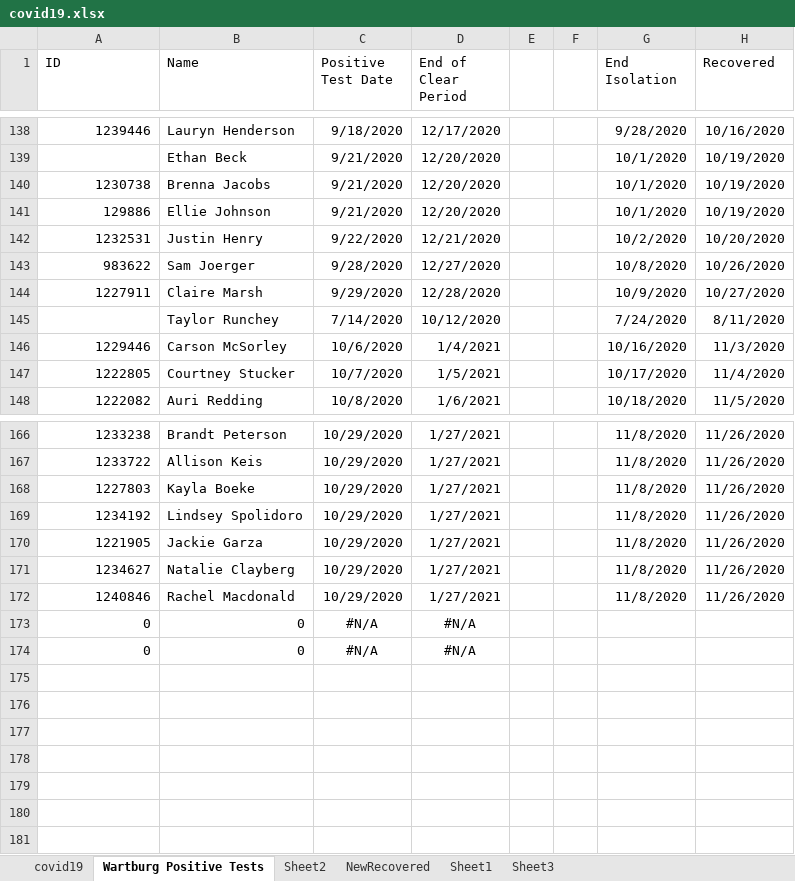
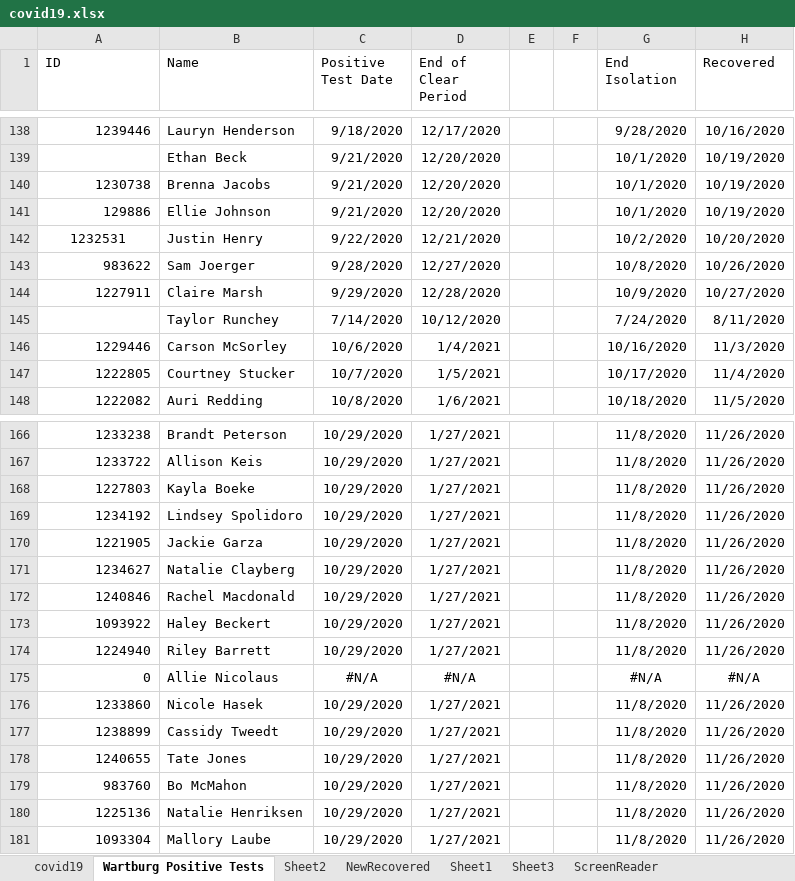
Before and after one commit to mbirgen/COVID19, an Excel workbook: covid19.xlsx, sheet Wartburg Positive Tests, drawn as a sheet; only a part is shown, gaps mark what is left out; values as stored, in another font and other column widths than the file's, no borders; removed rows and columns are numbered as before the commit, all else as after; the diff names each change by its address in the sheet, - before the commit and + after, or states it on an @@ line.

```diff
--- a/covid19.xlsx (sheet Wartburg Positive Tests)
+++ b/covid19.xlsx (sheet Wartburg Positive Tests)
+sheet tab: ScreenReader
-A142 alignment: right
+A142 alignment: center
-row 173: 0 | 0 | #N/A | #N/A
+row 173: 1093922 | Haley Beckert | 10/29/2020 | 1/27/2021 |  |  | 11/8/2020 | 11/26/2020
+row 174: 1224940 | Riley Barrett | 10/29/2020 | 1/27/2021 |  |  | 11/8/2020 | 11/26/2020
-B175 (Name): 0
+B175 (Name): Allie Nicolaus
-G175 (End Isolation): (empty)
+G175 (End Isolation): #N/A
-H175 (Recovered): (empty)
+H175 (Recovered): #N/A
+row 176: 1233860 | Nicole Hasek | 10/29/2020 | 1/27/2021 |  |  | 11/8/2020 | 11/26/2020
+row 177: 1238899 | Cassidy Tweedt | 10/29/2020 | 1/27/2021 |  |  | 11/8/2020 | 11/26/2020
+row 178: 1240655 | Tate Jones | 10/29/2020 | 1/27/2021 |  |  | 11/8/2020 | 11/26/2020
+row 179: 983760 | Bo McMahon | 10/29/2020 | 1/27/2021 |  |  | 11/8/2020 | 11/26/2020
+row 180: 1225136 | Natalie Henriksen | 10/29/2020 | 1/27/2021 |  |  | 11/8/2020 | 11/26/2020
+row 181: 1093304 | Mallory Laube | 10/29/2020 | 1/27/2021 |  |  | 11/8/2020 | 11/26/2020
```
Also changed, not shown: sheet covid19, sheet Sheet2, 20 other files.
